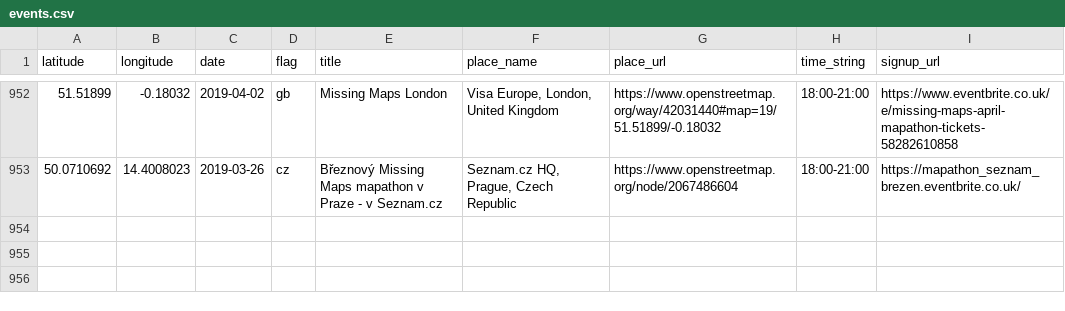
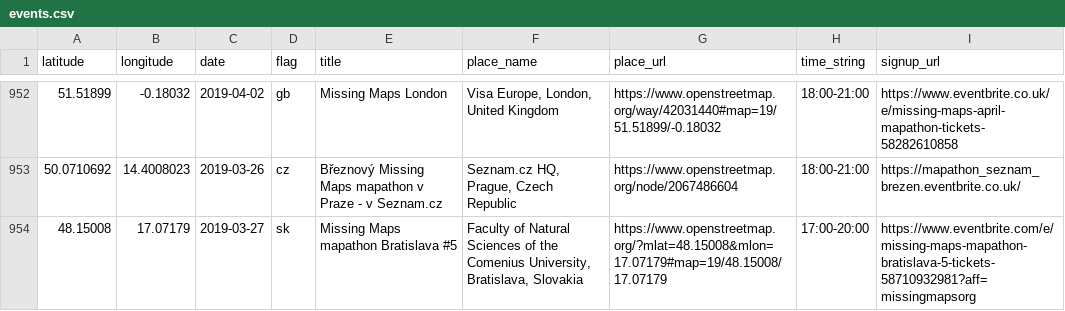
Before and after one commit to MissingMaps/events, a CSV file: events.csv, drawn as a sheet; only a part is shown, gaps mark what is left out; the diff names each change by its address in the sheet, - before the commit and + after, or states it on an @@ line.

Commit message:
Update events.csv

```diff
--- a/events.csv
+++ b/events.csv
+row 954: 48.15008 | 17.07179 | 2019-03-27 | sk | Missing Maps mapathon Bratislava #5 | Faculty of Natural Sciences of the Comenius University, Bratislava, Slovakia | https://www.openstreetmap.org/?mlat=48.15008&mlon=17.07179#map=19/48.15008/17.07179 | 17:00-20:00 | https://www.eventbrite.com/e/missing-maps-mapathon-bratislava-5-tickets-58710932981?aff=missingmapsorg
```
